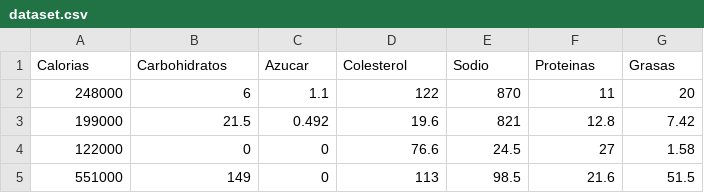
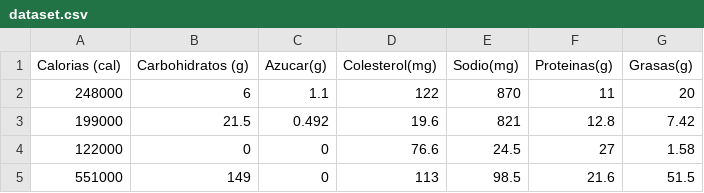
Before and after one commit to DanteDeLordran/clustering, a CSV file: sets/dataset.csv, drawn as a sheet; only a part is shown.

```diff
--- a/sets/dataset.csv
+++ b/sets/dataset.csv
@@ -1,2 +1,2 @@
-Calorias,Carbohidratos,Azucar,Colesterol,Sodio,Proteinas,Grasas
+Calorias (cal),Carbohidratos (g),Azucar(g),Colesterol(mg),Sodio(mg),Proteinas(g),Grasas(g)
 248000,6,1.1,122,870,11,20
```
Also changed, not shown: 1 other file.
